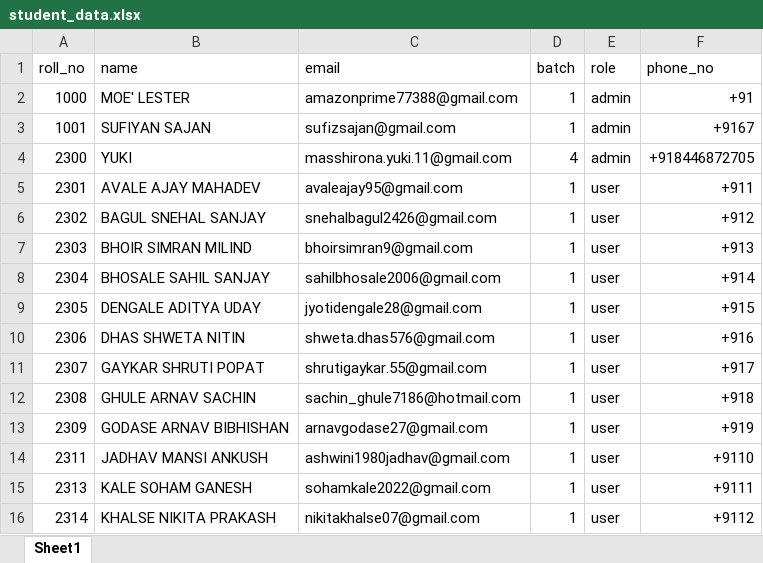
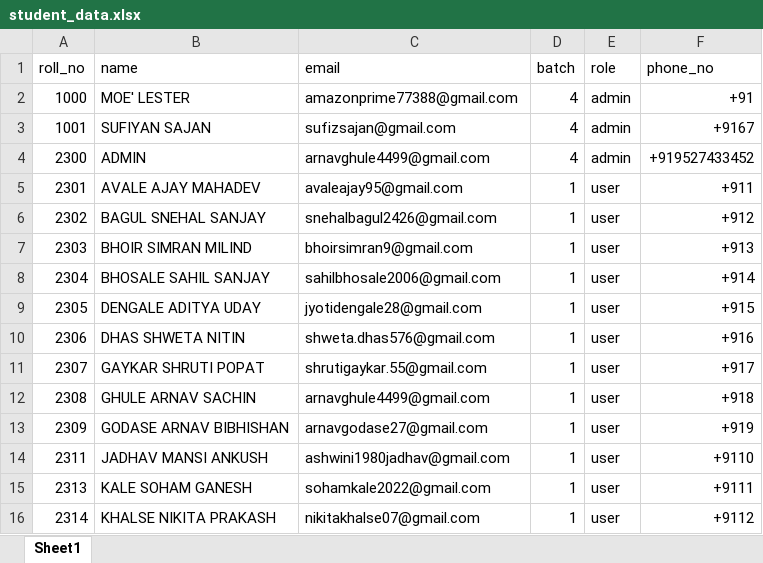
Before and after one commit to ShreyashChilip/location-and-otp-based-authentication, an Excel workbook: student_data.xlsx, sheet Sheet1, drawn as a sheet; only a part is shown; values as stored, in another font and other column widths than the file's, no borders; the diff names each change by its address in the sheet, - before the commit and + after, or states it on an @@ line.

```diff
--- a/student_data.xlsx (sheet Sheet1)
+++ b/student_data.xlsx (sheet Sheet1)
-D2:D3 (batch): 1
+D2:D3 (batch): 4
-B4 (name): YUKI
+B4 (name): ADMIN
-C4 (email): masshirona.yuki.11@gmail.com
+C4 (email): arnavghule4499@gmail.com
-F4 (phone_no): +918446872705
+F4 (phone_no): +919527433452
-C12 (email): sachin_ghule7186@hotmail.com
+C12 (email): arnavghule4499@gmail.com
```
Also changed, not shown: 15 other files.
